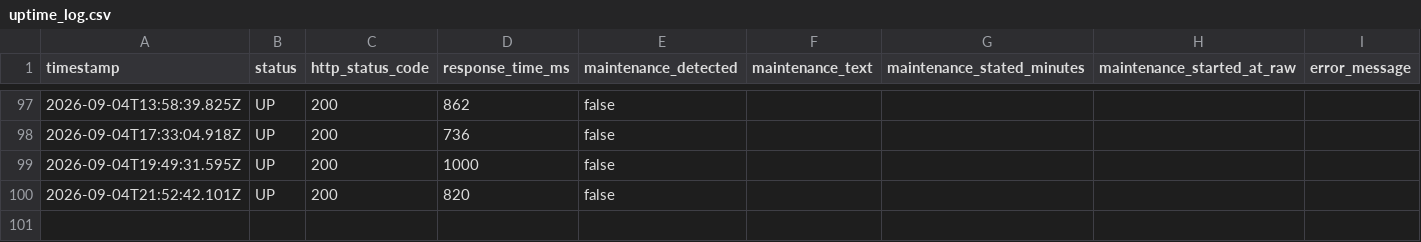
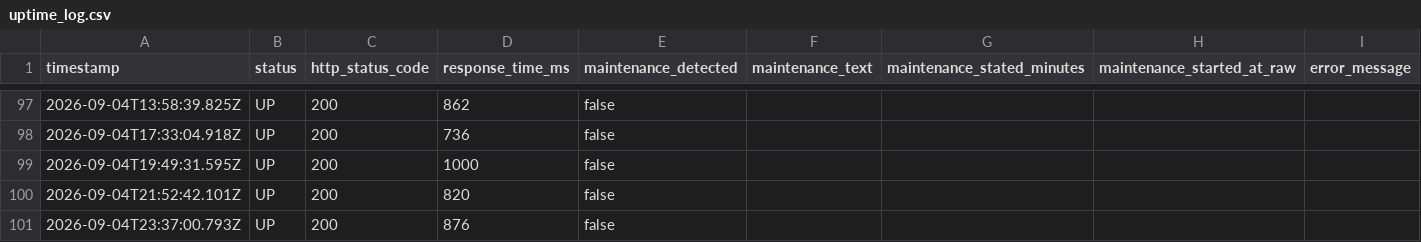
Before and after one commit to Bearzpu/Utopia-Downtime-Tracker, a CSV file: data/uptime_log.csv, drawn as a sheet; only a part is shown, gaps mark what is left out.

```diff
--- a/data/uptime_log.csv
+++ b/data/uptime_log.csv
@@ -100 +100,2 @@ timestamp,status,http_status_code,response_time_ms,maintenance_detected,maintena
 2026-09-04T21:52:42.101Z,UP,200,820,false,,,,
+2026-09-04T23:37:00.793Z,UP,200,876,false,,,,
```
Also changed, not shown: 1 other file.
